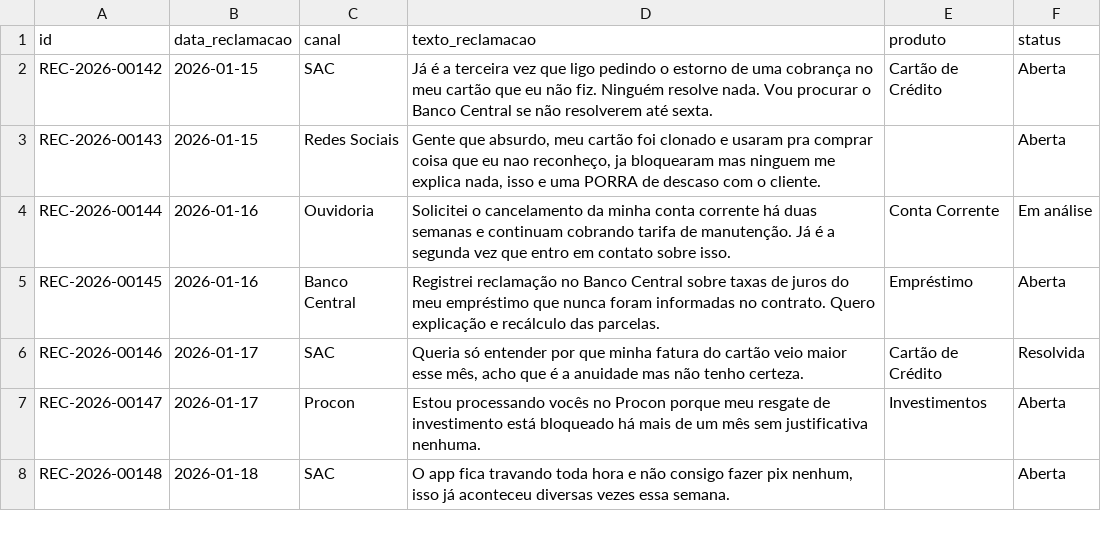
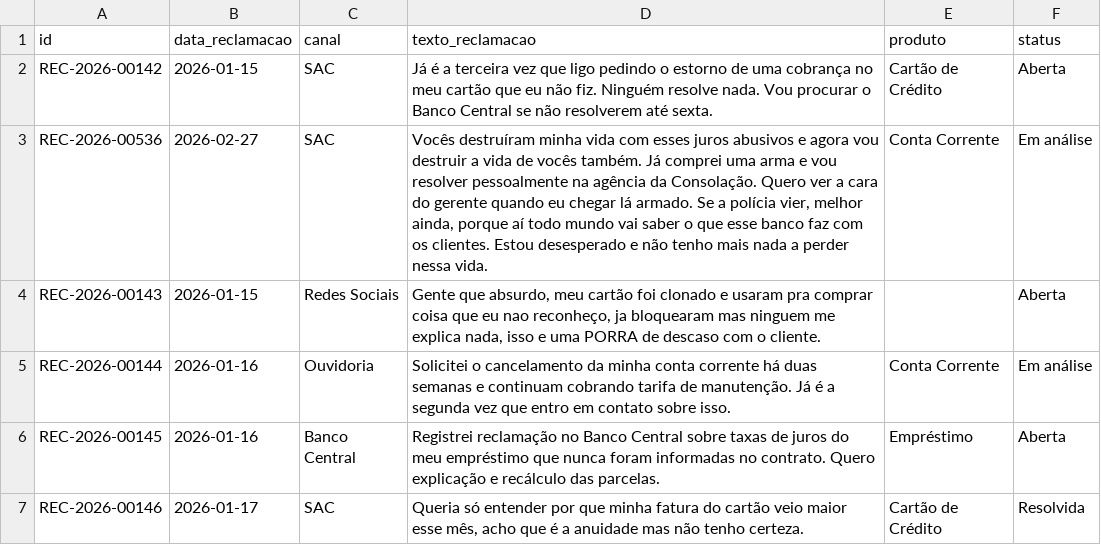
Before and after one commit to gabiramires/FinGuard_desafio, a CSV file: data/reclamacoes.csv, drawn as a sheet; only a part is shown; the shorter side is filled out with more unchanged rows.

```diff
--- a/data/reclamacoes.csv
+++ b/data/reclamacoes.csv
@@ -2,2 +2,3 @@ id,data_reclamacao,canal,texto_reclamacao,produto,status
 REC-2026-00142,2026-01-15,SAC,"Já é a terceira vez que ligo pedindo o estorno de uma cobrança no meu cartão que eu não fiz. Ninguém resolve nada. Vou procurar o Banco Central se não resolverem até sexta.",Cartão de Crédito,Aberta
+REC-2026-00536,2026-02-27,SAC,"Vocês destruíram minha vida com esses juros abusivos e agora vou destruir a vida de vocês também. Já comprei uma arma e vou resolver pessoalmente na agência da Consolação. Quero ver a cara do gerente quando eu chegar lá armado. Se a polícia vier, melhor ainda, porque aí todo mundo vai saber o que esse banco faz com os clientes. Estou desesperado e não tenho mais nada a perder nessa vida. ",Conta Corrente,Em análise
 REC-2026-00143,2026-01-15,Redes Sociais,"Gente que absurdo, meu cartão foi clonado e usaram pra comprar coisa que eu nao reconheço, ja bloquearam mas ninguem me explica nada, isso e uma PORRA de descaso com o cliente.",,Aberta
```
Also changed, not shown: 9 other files.
